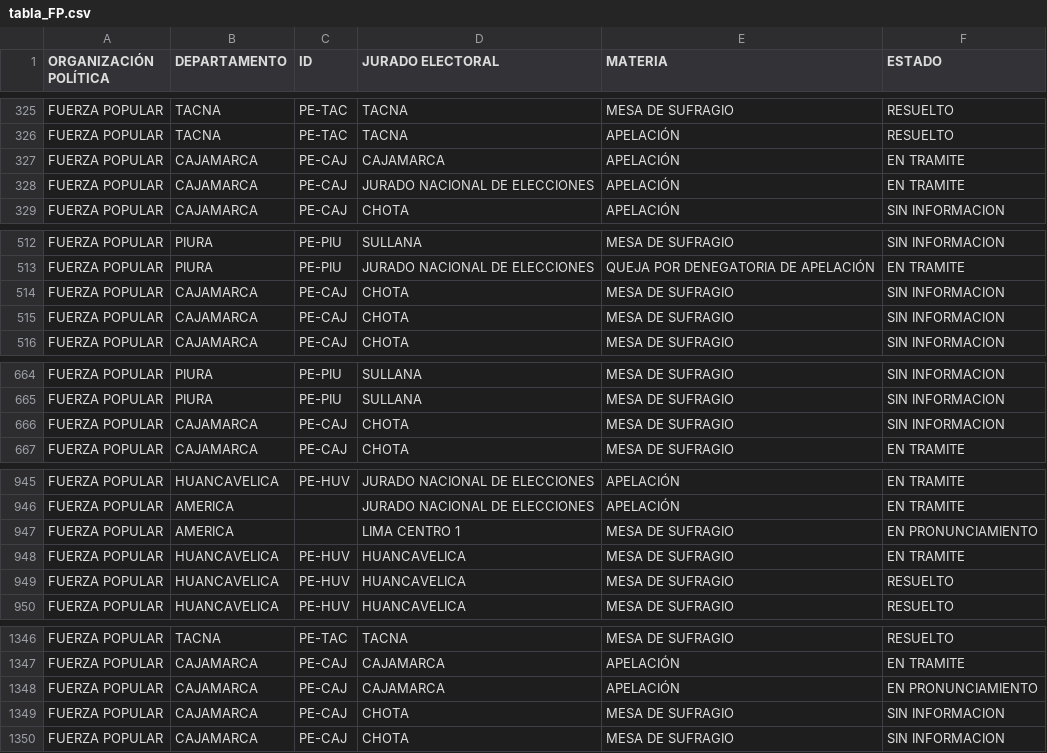
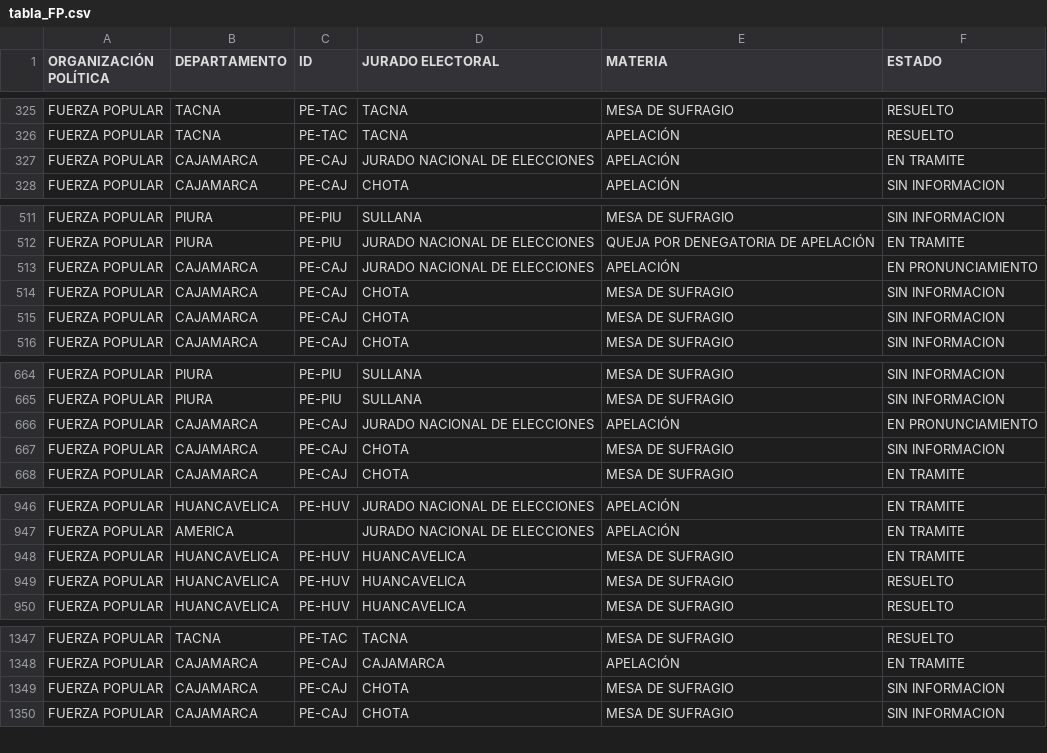
Before and after one commit to GenyLeong/nulidad_electoral, a CSV file: tabla_FP.csv, drawn as a sheet; only a part is shown, gaps mark what is left out; the diff covers the shown part only.

```diff
--- a/tabla_FP.csv
+++ b/tabla_FP.csv
@@ -326,3 +326,2 @@ FUERZA POPULAR,TACNA,PE-TAC,TACNA,MESA DE SUFRAGIO,RESUELTO
 FUERZA POPULAR,TACNA,PE-TAC,TACNA,APELACIÓN,RESUELTO
-FUERZA POPULAR,CAJAMARCA,PE-CAJ,CAJAMARCA,APELACIÓN,EN TRAMITE
 FUERZA POPULAR,CAJAMARCA,PE-CAJ,JURADO NACIONAL DE ELECCIONES,APELACIÓN,EN TRAMITE
@@ -513,2 +512,3 @@ FUERZA POPULAR,PIURA,PE-PIU,SULLANA,MESA DE SUFRAGIO,SIN INFORMACION
 FUERZA POPULAR,PIURA,PE-PIU,JURADO NACIONAL DE ELECCIONES,QUEJA POR DENEGATORIA DE APELACIÓN,EN TRAMITE
+FUERZA POPULAR,CAJAMARCA,PE-CAJ,JURADO NACIONAL DE ELECCIONES,APELACIÓN,EN PRONUNCIAMIENTO
 FUERZA POPULAR,CAJAMARCA,PE-CAJ,CHOTA,MESA DE SUFRAGIO,SIN INFORMACION
@@ -665,2 +665,3 @@ FUERZA POPULAR,PIURA,PE-PIU,SULLANA,MESA DE SUFRAGIO,SIN INFORMACION
 FUERZA POPULAR,PIURA,PE-PIU,SULLANA,MESA DE SUFRAGIO,SIN INFORMACION
+FUERZA POPULAR,CAJAMARCA,PE-CAJ,JURADO NACIONAL DE ELECCIONES,APELACIÓN,EN PRONUNCIAMIENTO
 FUERZA POPULAR,CAJAMARCA,PE-CAJ,CHOTA,MESA DE SUFRAGIO,SIN INFORMACION
@@ -946,3 +947,2 @@ FUERZA POPULAR,HUANCAVELICA,PE-HUV,JURADO NACIONAL DE ELECCIONES,APELACIÓN,EN T
 FUERZA POPULAR,AMERICA,,JURADO NACIONAL DE ELECCIONES,APELACIÓN,EN TRAMITE
-FUERZA POPULAR,AMERICA,,LIMA CENTRO 1,MESA DE SUFRAGIO,EN PRONUNCIAMIENTO
 FUERZA POPULAR,HUANCAVELICA,PE-HUV,HUANCAVELICA,MESA DE SUFRAGIO,EN TRAMITE
@@ -1347,3 +1348,2 @@ FUERZA POPULAR,TACNA,PE-TAC,TACNA,MESA DE SUFRAGIO,RESUELTO
 FUERZA POPULAR,CAJAMARCA,PE-CAJ,CAJAMARCA,APELACIÓN,EN TRAMITE
-FUERZA POPULAR,CAJAMARCA,PE-CAJ,CAJAMARCA,APELACIÓN,EN PRONUNCIAMIENTO
 FUERZA POPULAR,CAJAMARCA,PE-CAJ,CHOTA,MESA DE SUFRAGIO,SIN INFORMACION
```
Also changed, not shown: 1 added row elsewhere in this file, resultado_total.csv, tabla_mapa_FP.csv.
